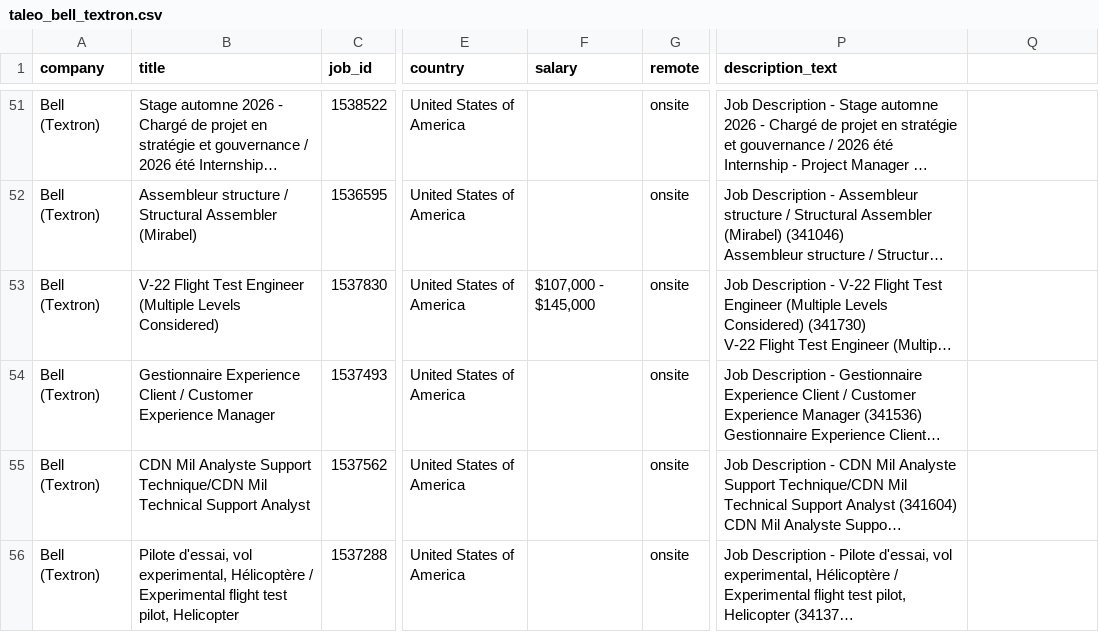
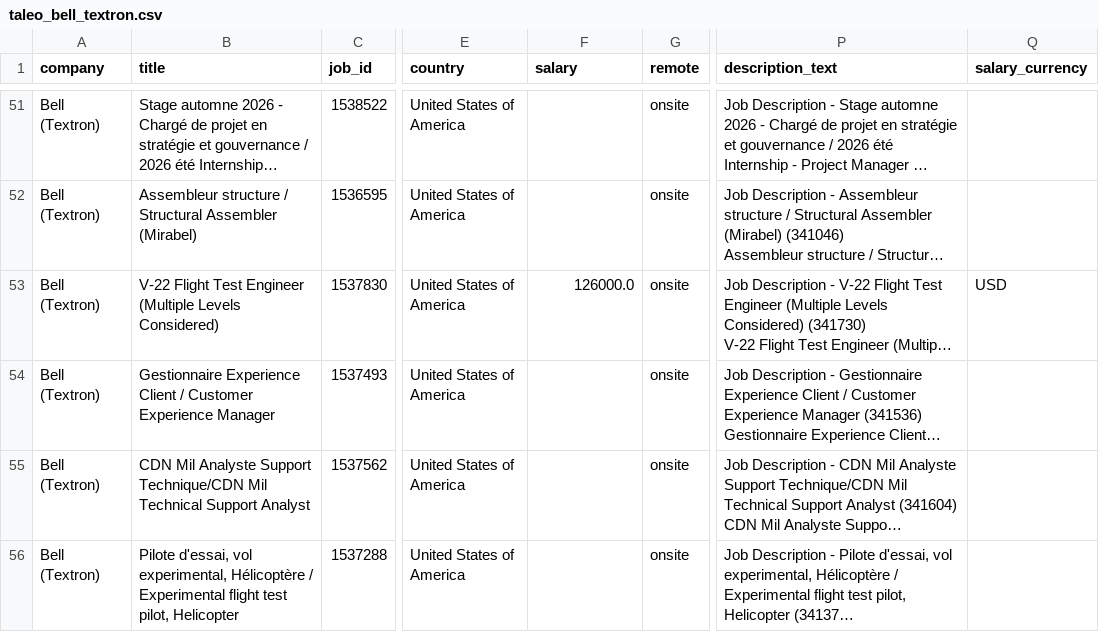
Before and after one commit to mtoyserkani/aerospace-ai-job-analysis, a CSV file: data/taleo_bell_textron.csv, drawn as a sheet; only a part is shown, gaps mark what is left out; long unchanged cells end in …; the diff names each change by its address in the sheet, - before the commit and + after, or states it on an @@ line.

Commit message:
Apply salary extraction/parsing to final 3 files: taleo_aar_corp.csv (extract_salary.py), taleo_bell_textron.csv and taleo_textron.csv (parse_workday_salary.py)
This closes out the full salary-extraction pass across every platform in the dataset.

taleo_aar_corp.csv: 32/173 filled via extract_salary.py (description_text extraction).
6 malformed/non-range mentions correctly skipped (sign-on bonuses, single hourly figures
with no second number to pair with -- not real ranges, not guessed at).

taleo_bell_textron.csv: 1/1 pre-existing string cell parsed via parse_workday_salary.py
(this file's salary column was already populated with a range string, same pattern as
the Workday files, despite being on the Taleo platform).

taleo_textron.csv: 128/136 pre-existing string cells parsed. 8 correctly rejected by the
hourly plausibility floor: 7 rows showed '$0.30/hr' (a shift differential premium, not a
base wage) and 1 showed '$0.00 - $0.00' (placeholder). Both confirmed as the parser's
existing protective logic working as intended, not new bugs.

Also confirmed (no fix needed, true non-disclosure): lever_hermeus.csv has zero $ mentions
across all 108 descriptions. dayforce_elbitamerica.csv has exactly 2 $ mentions in its
153 descriptions, both confirmed to be unrelated budget/revenue figures (a trade-show
budget range and a division revenue figure), not salary -- correctly excluded.

Verified: all 3 row counts unchanged (173, 68, 435), merge_dataset.py and function_analysis.py
both run clean. FINAL DATASET STATE: 25,046 total jobs, 14,258 with salary data (56.9%),
up from 0 before this session's work began.

This completes salary extraction across every platform: TalentBrew, iCIMS, Workday,
Greenhouse, BrassRing, and Taleo all done. Only Lever (Hermeus) and Dayforce (Elbit
America) remain at 0 salary coverage, and both are confirmed true non-disclosure in
the source postings, not unhandled formats.

```diff
--- a/data/taleo_bell_textron.csv
+++ b/data/taleo_bell_textron.csv
-Q1: (empty)
+Q1: salary_currency
-F53 (salary): $107,000 - $145,000
+F53 (salary): 126000.0
-Q53 (salary_currency): (empty)
+Q53 (salary_currency): USD
```
Also changed, not shown: data/taleo_aar_corp.csv, 1 other file.
